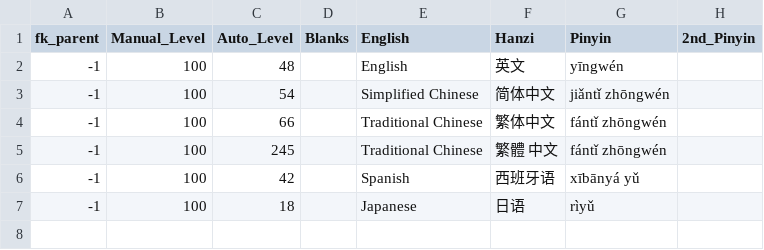
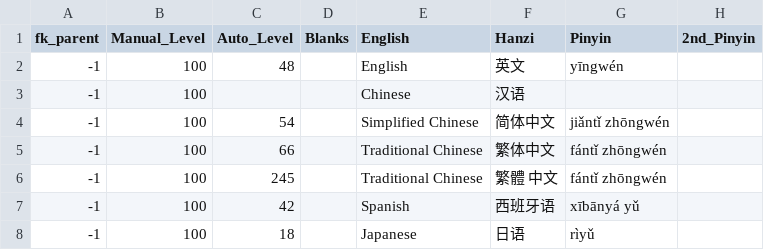
Before and after one commit to JasonFaas/mandarin-translations-sql-creation, a CSV file: data_raw/output/3300_written_language.csv, drawn as a sheet.

```diff
--- a/data_raw/output/3300_written_language.csv
+++ b/data_raw/output/3300_written_language.csv
@@ -2,2 +2,3 @@ fk_parent,Manual_Level,Auto_Level,Blanks,English,Hanzi,Pinyin,2nd_Pinyin
 -1,100,48,,English,英文,yīngwén,
+-1,100,,,Chinese,汉语,,
 -1,100,54,,Simplified Chinese,简体中文,jiǎntǐ zhōngwén,
```
Also changed, not shown: data_raw/output/0021_grammar_a2_adverbs_incomplete.csv, data_raw/output/5200_secondary_subjects.csv, 1 other file.
